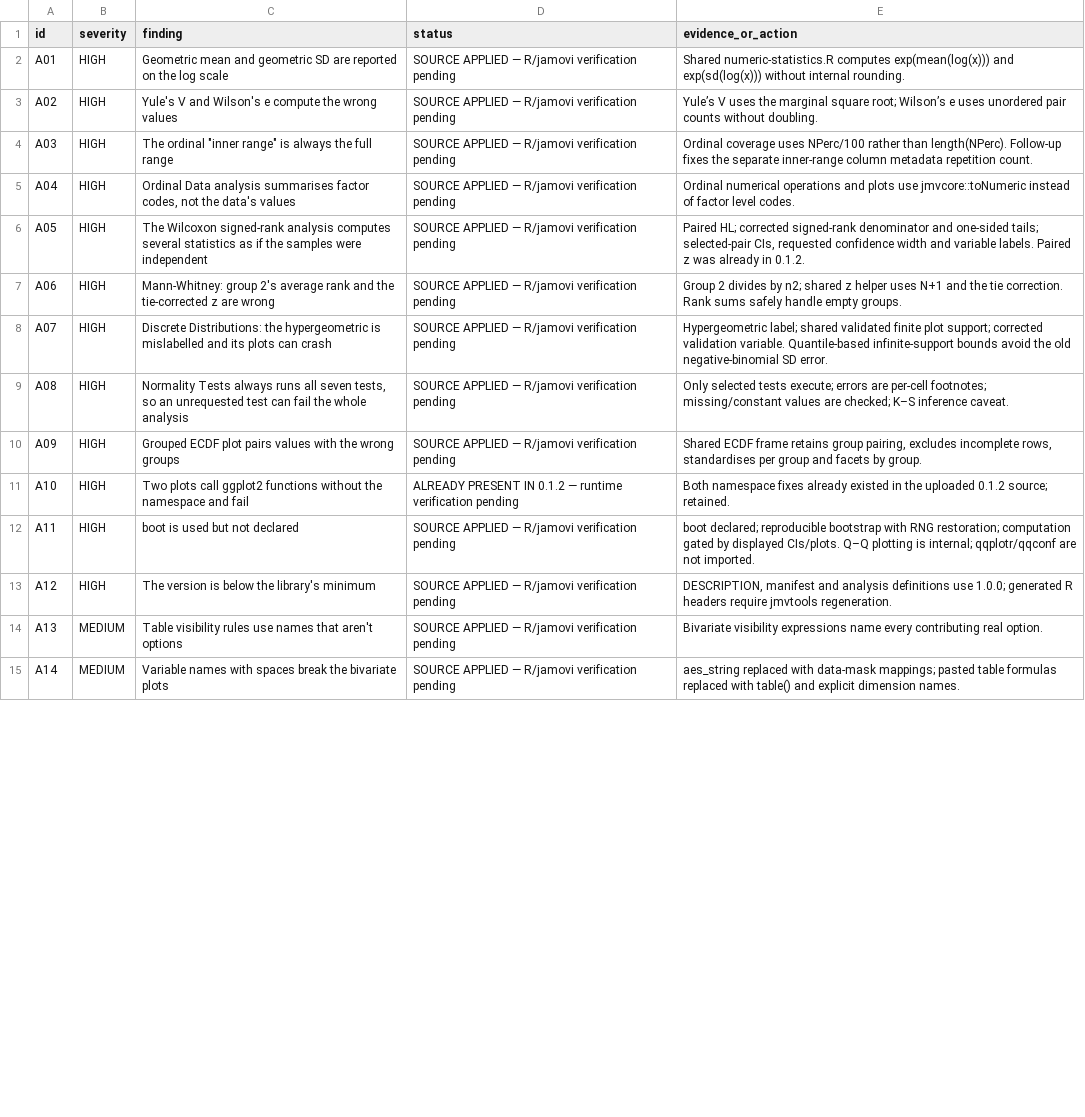
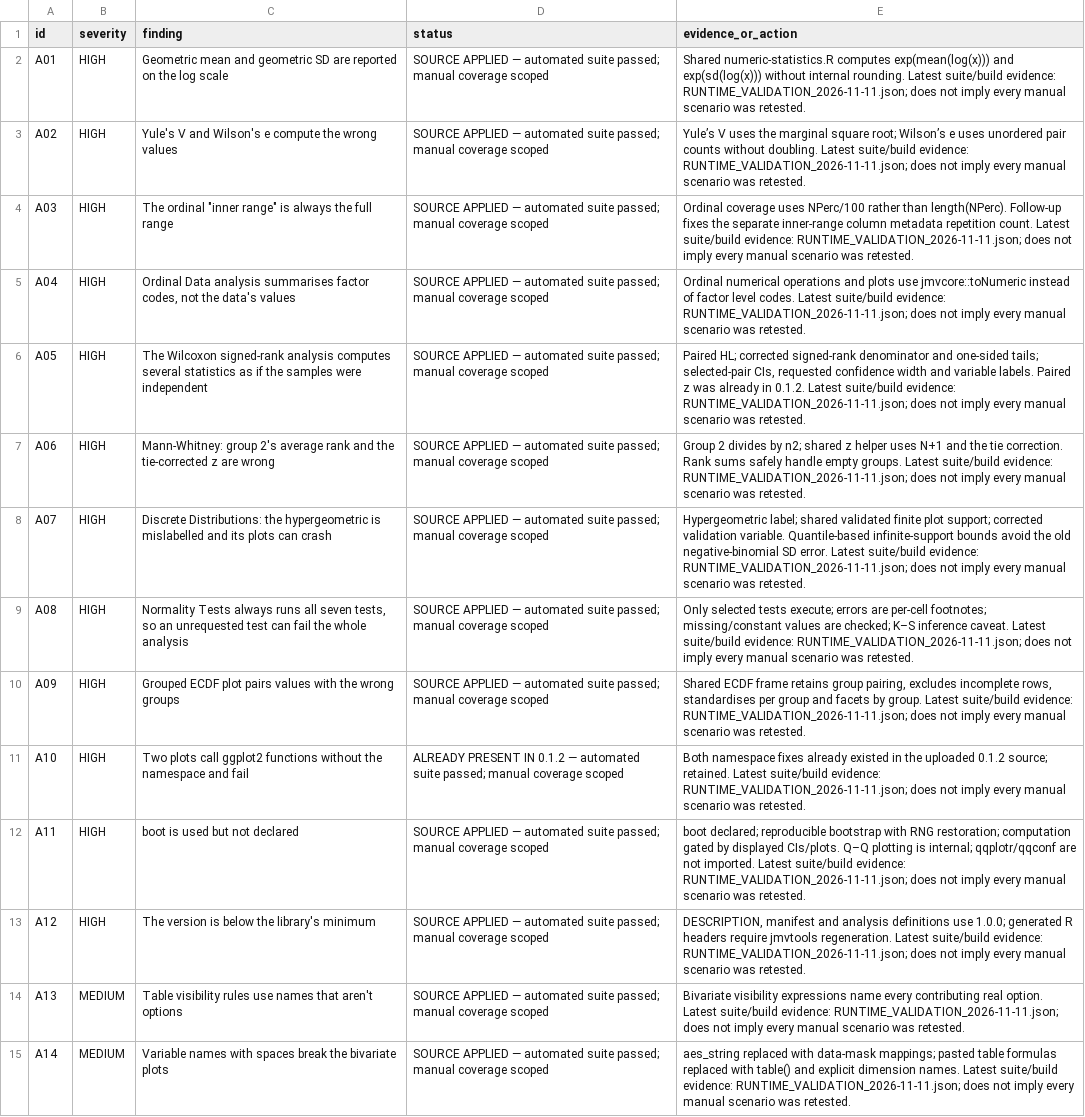
Before and after one commit to DLEIVA/saRa, a CSV file: audit/AUDIT_TRACKER.csv, drawn as a sheet; only a part is shown; the diff covers the shown part only; the diff names each change by its address in the sheet, - before the commit and + after, or states it on an @@ line.

Commit message:
Update audit validation results

```diff
--- a/audit/AUDIT_TRACKER.csv
+++ b/audit/AUDIT_TRACKER.csv
-D2:D10 (status): …APPLIED — R/jamovi verification pending
+D2:D10 (status): …APPLIED — automated suite passed; manual coverage scoped
-E2 (evidence_or_action): …internal rounding.
+E2 (evidence_or_action): …internal rounding. Latest suite/build evidence: RUNTIME_VALIDATION_2026-11-11.json; does not imply every manual scenario was retested.
-E3 (evidence_or_action): …without doubling.
+E3 (evidence_or_action): …without doubling. Latest suite/build evidence: RUNTIME_VALIDATION_2026-11-11.json; does not imply every manual scenario was retested.
-E4 (evidence_or_action): …repetition count.
+E4 (evidence_or_action): …repetition count. Latest suite/build evidence: RUNTIME_VALIDATION_2026-11-11.json; does not imply every manual scenario was retested.
-E5 (evidence_or_action): …level codes.
+E5 (evidence_or_action): …level codes. Latest suite/build evidence: RUNTIME_VALIDATION_2026-11-11.json; does not imply every manual scenario was retested.
-E6 (evidence_or_action): …in 0.1.2.
+E6 (evidence_or_action): …in 0.1.2. Latest suite/build evidence: RUNTIME_VALIDATION_2026-11-11.json; does not imply every manual scenario was retested.
-E7 (evidence_or_action): …empty groups.
+E7 (evidence_or_action): …empty groups. Latest suite/build evidence: RUNTIME_VALIDATION_2026-11-11.json; does not imply every manual scenario was retested.
-E8 (evidence_or_action): …SD error.
+E8 (evidence_or_action): …SD error. Latest suite/build evidence: RUNTIME_VALIDATION_2026-11-11.json; does not imply every manual scenario was retested.
-E9 (evidence_or_action): …inference caveat.
+E9 (evidence_or_action): …inference caveat. Latest suite/build evidence: RUNTIME_VALIDATION_2026-11-11.json; does not imply every manual scenario was retested.
-E10 (evidence_or_action): …by group.
+E10 (evidence_or_action): …by group. Latest suite/build evidence: RUNTIME_VALIDATION_2026-11-11.json; does not imply every manual scenario was retested.
-D11 (status): …0.1.2 — runtime verification pending
+D11 (status): …0.1.2 — automated suite passed; manual coverage scoped
-E11 (evidence_or_action): …source; retained.
+E11 (evidence_or_action): …source; retained. Latest suite/build evidence: RUNTIME_VALIDATION_2026-11-11.json; does not imply every manual scenario was retested.
-D12:D15 (status): …APPLIED — R/jamovi verification pending
+D12:D15 (status): …APPLIED — automated suite passed; manual coverage scoped
-E12 (evidence_or_action): …not imported.
+E12 (evidence_or_action): …not imported. Latest suite/build evidence: RUNTIME_VALIDATION_2026-11-11.json; does not imply every manual scenario was retested.
-E13 (evidence_or_action): …jmvtools regeneration.
+E13 (evidence_or_action): …jmvtools regeneration. Latest suite/build evidence: RUNTIME_VALIDATION_2026-11-11.json; does not imply every manual scenario was retested.
-E14 (evidence_or_action): …real option.
+E14 (evidence_or_action): …real option. Latest suite/build evidence: RUNTIME_VALIDATION_2026-11-11.json; does not imply every manual scenario was retested.
-E15 (evidence_or_action): …dimension names.
+E15 (evidence_or_action): …dimension names. Latest suite/build evidence: RUNTIME_VALIDATION_2026-11-11.json; does not imply every manual scenario was retested.
```
Also changed, not shown: 28 edited cells elsewhere in this file, 8 other files.
